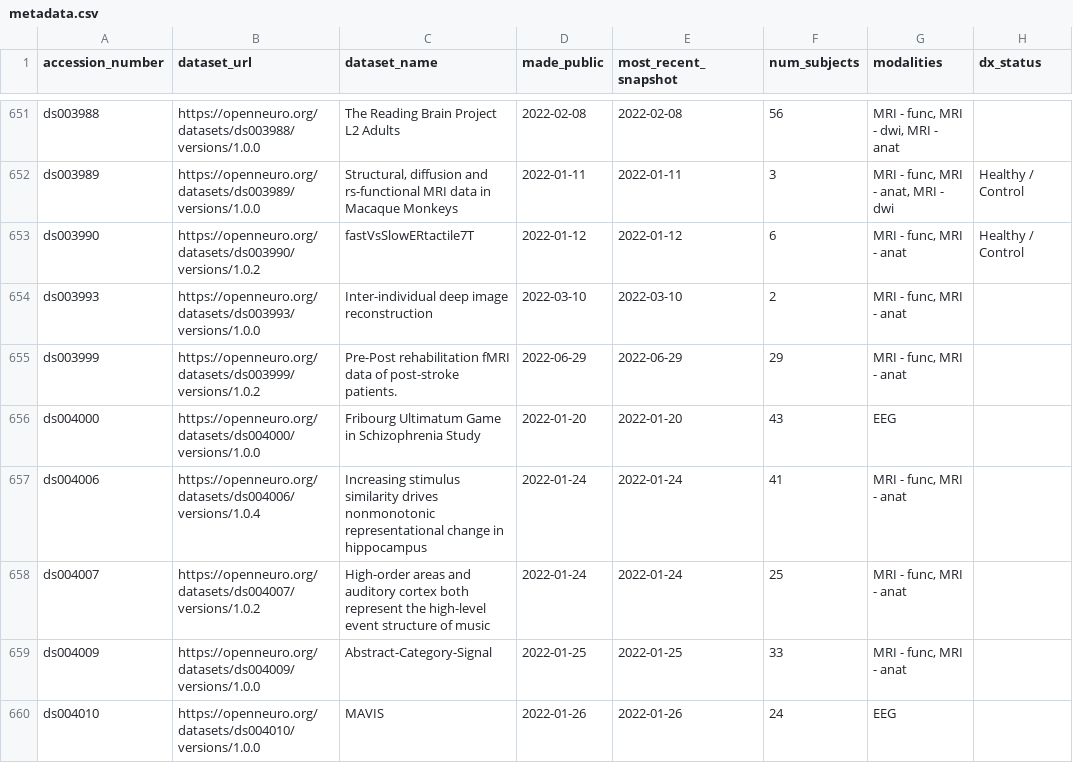
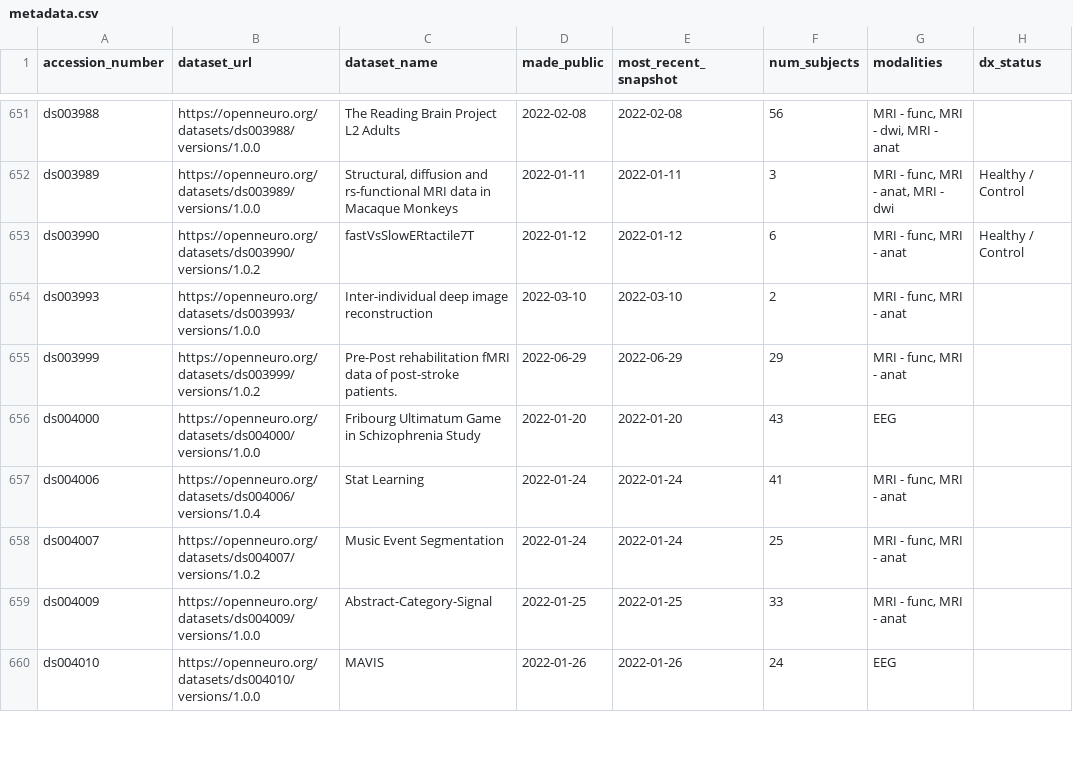
Before and after one commit to jbwexler/openneuro_metadata, a CSV file: metadata.csv, drawn as a sheet; only a part is shown, gaps mark what is left out; the diff covers the shown part only; the diff names each change by its address in the sheet, - before the commit and + after, or states it on an @@ line.

Commit message:
Automatic update via github workflow

```diff
--- a/metadata.csv
+++ b/metadata.csv
-C657 (dataset_name): Increasing stimulus similarity drives nonmonotonic representational change in hippocampus
+C657 (dataset_name): Stat Learning
-C658 (dataset_name): High-order areas and auditory cortex both represent the high-level event structure of music
+C658 (dataset_name): Music Event Segmentation
```
Also changed, not shown: 1 added row and 30 edited cells elsewhere in this file.
